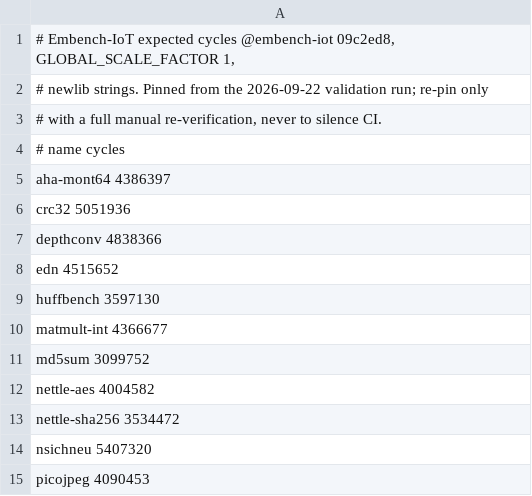
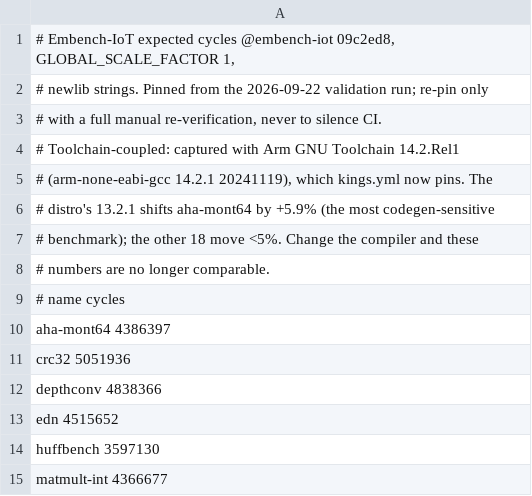
Before and after one commit to Janadasroor/VioARM, a TSV file: scripts/kings/expected_embench.tsv, drawn as a sheet; only a part is shown; the shorter side is filled out with more unchanged rows.

Commit message:
Pin the ARM toolchain in kings CI to 14.2.Rel1 (the cycle pins were captured with it); apt's 13.2.1 caused aha-mont64 +5.9% and FreeRTOS +-1 tick jitter

```diff
--- a/scripts/kings/expected_embench.tsv
+++ b/scripts/kings/expected_embench.tsv
@@ -3,2 +3,7 @@
 # with a full manual re-verification, never to silence CI.
+# Toolchain-coupled: captured with Arm GNU Toolchain 14.2.Rel1
+# (arm-none-eabi-gcc 14.2.1 20241119), which kings.yml now pins. The
+# distro's 13.2.1 shifts aha-mont64 by +5.9% (the most codegen-sensitive
+# benchmark); the other 18 move <5%. Change the compiler and these
+# numbers are no longer comparable.
 # name cycles
```
Also changed, not shown: 1 other file.
